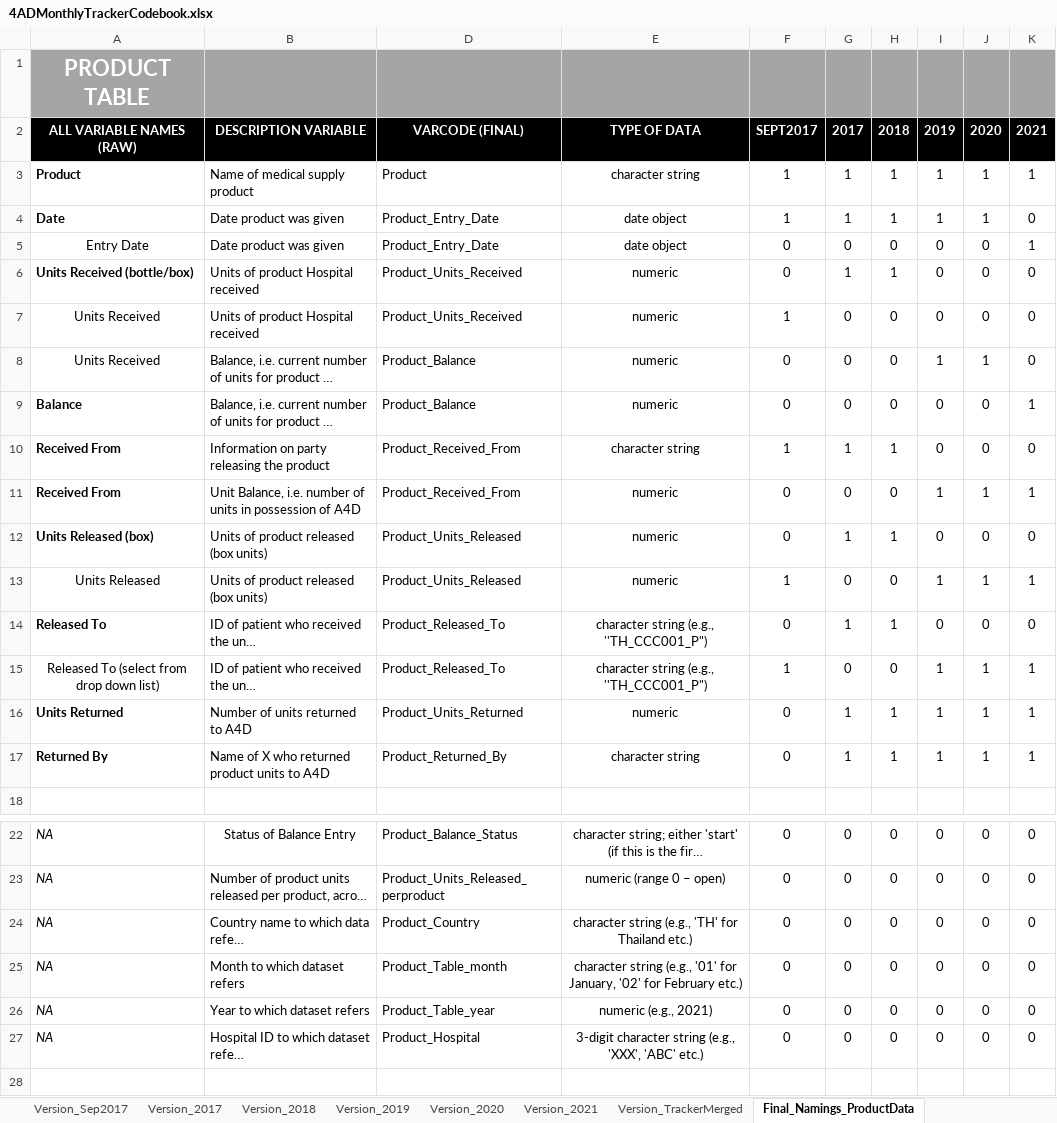
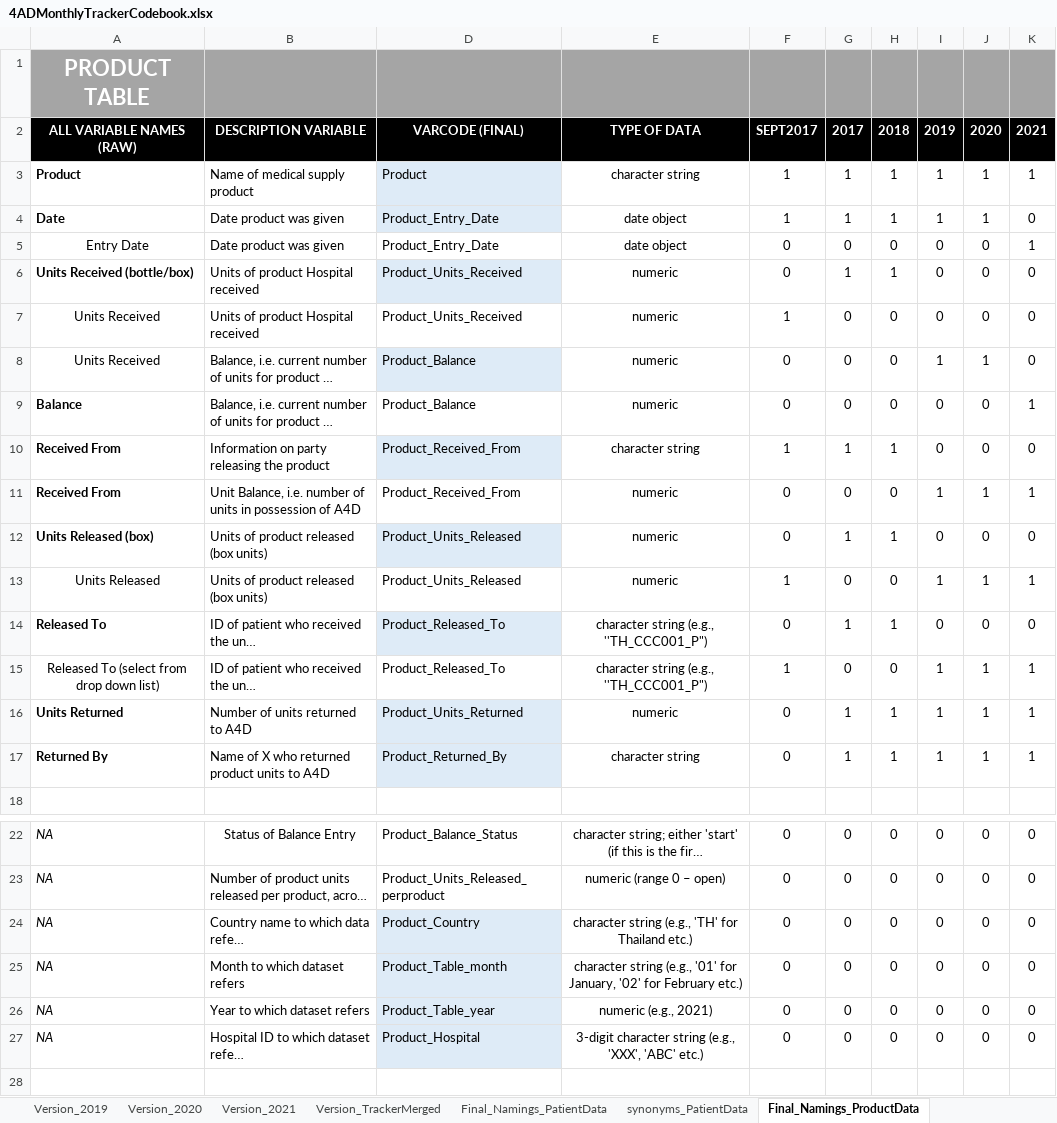
Before and after one commit to CorrelAidSwitzerland/a4d, an Excel workbook: 4ADMonthlyTrackerCodebook.xlsx, sheet Final_Namings_ProductData, drawn as a sheet; only a part is shown, gaps mark what is left out; long unchanged cells end in …; values as stored, in another font and other column widths than the file's, no borders; the diff names each change by its address in the sheet, - before the commit and + after, or states it on an @@ line.

Commit message:
Added final variable names to tab product_data_synonyms.

```diff
--- a/4ADMonthlyTrackerCodebook.xlsx (sheet Final_Namings_ProductData)
+++ b/4ADMonthlyTrackerCodebook.xlsx (sheet Final_Namings_ProductData)
-D3:D4 fill: none
+D3:D4 fill: #DEEBF7
-D6 fill: none
+D6 fill: #DEEBF7
-D8 fill: none
+D8 fill: #DEEBF7
-D10 fill: none
+D10 fill: #DEEBF7
-D12 fill: none
+D12 fill: #DEEBF7
-D14 fill: none
+D14 fill: #DEEBF7
-D16:D17 fill: none
+D16:D17 fill: #DEEBF7
-D24:D27 fill: none
+D24:D27 fill: #DEEBF7
```
Also changed, not shown: sheet synonyms_ProductData, other sheet tabs.
